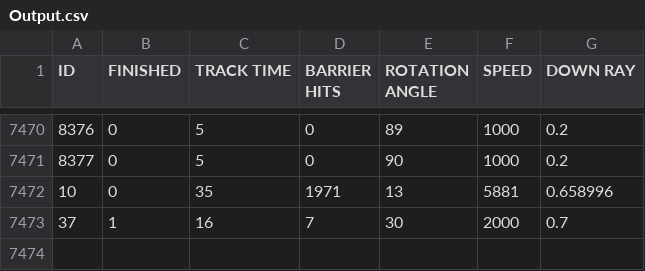
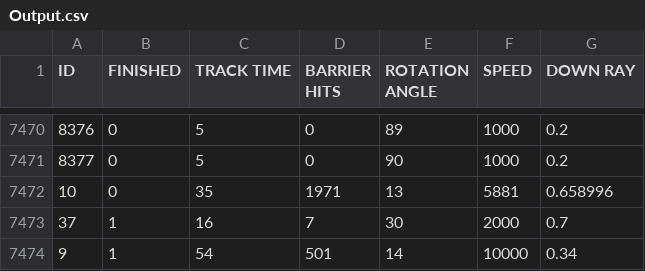
Before and after one commit to KnipTang/AI_BehaviourTrees_NPC, a CSV file: UE5_AI_BT_NPC/Evaluation/Output.csv, drawn as a sheet; only a part is shown, gaps mark what is left out.

```diff
--- a/UE5_AI_BT_NPC/Evaluation/Output.csv
+++ b/UE5_AI_BT_NPC/Evaluation/Output.csv
@@ -7473 +7473,2 @@ ID,FINISHED,TRACK TIME,BARRIER HITS,ROTATION ANGLE,SPEED,DOWN RAY
 37,1,16,7,30,2000,0.7
+9,1,54,501,14,10000,0.34
```
Also changed, not shown: 13 other files.
